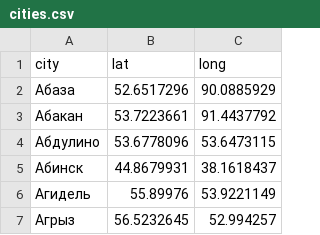
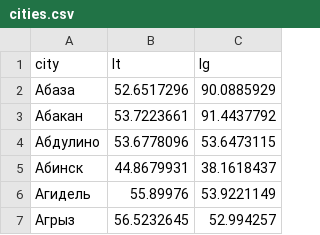
Before and after one commit to htmlacademy-yii/1165001-task-force-1, a CSV file: data/cities.csv, drawn as a sheet; only a part is shown.

```diff
--- a/data/cities.csv
+++ b/data/cities.csv
@@ -1,2 +1,2 @@
-city,lat,long
+city,lt,lg
 Абаза,52.6517296,90.0885929
```
Also changed, not shown: data/opinions.csv, data/profiles.csv, 18 other files.
